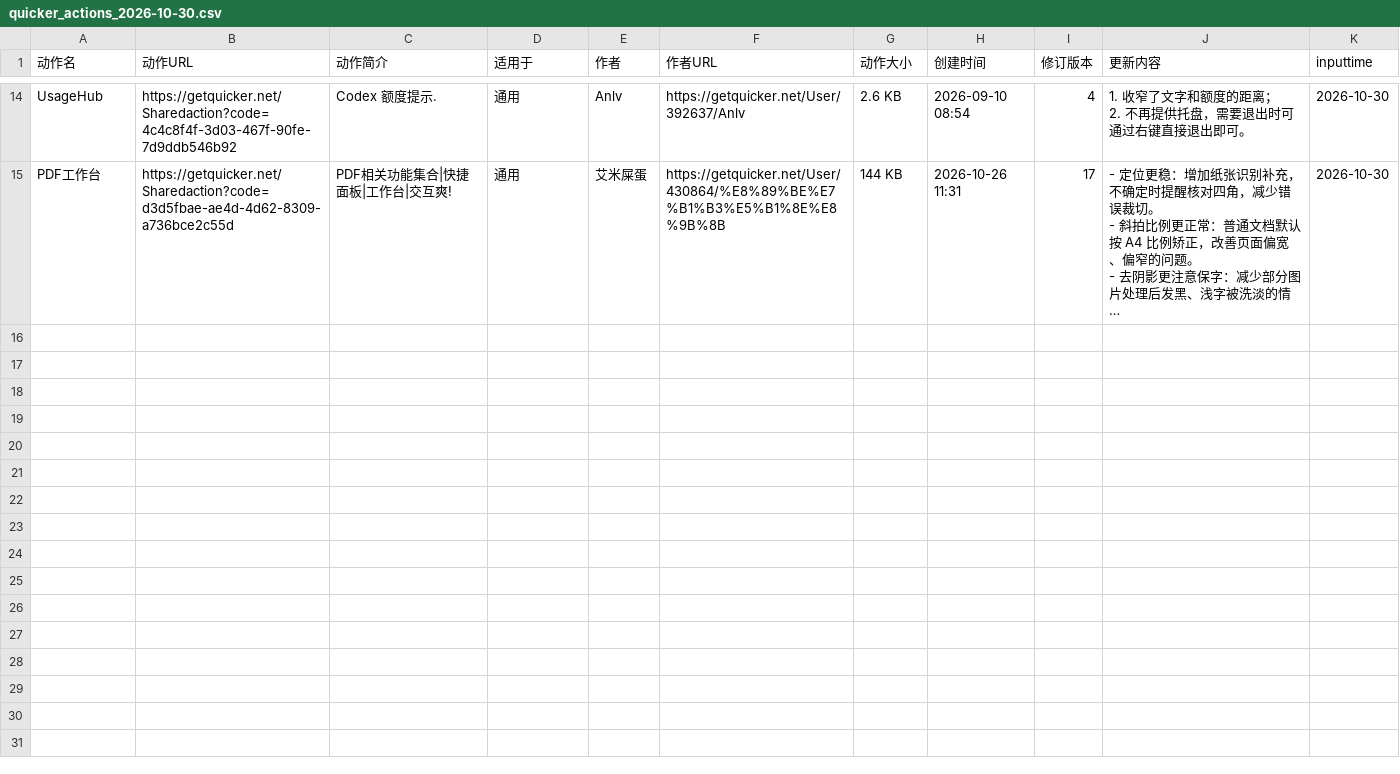
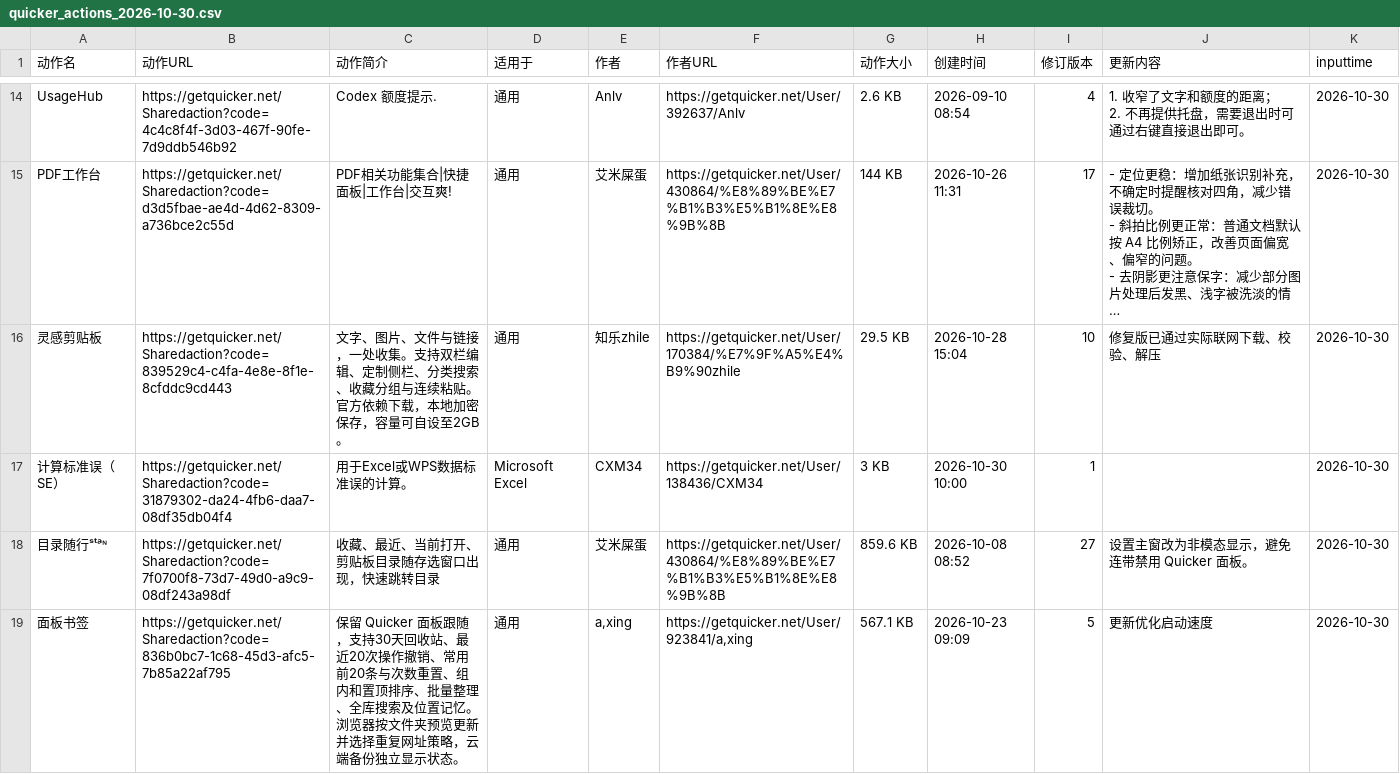
Before and after one commit to zzzzls/QuickerActionDailyUp, a CSV file: data/csv/quicker_actions_2026-10-30.csv, drawn as a sheet; only a part is shown, gaps mark what is left out; long unchanged cells end in …; the diff covers the shown part only; the diff names each change by its address in the sheet, - before the commit and + after, or states it on an @@ line.

```diff
--- a/data/csv/quicker_actions_2026-10-30.csv
+++ b/data/csv/quicker_actions_2026-10-30.csv
+row 16: 灵感剪贴板 | https://getquicker.net/Sharedaction?code=839529c4-c4fa-4e8e-8f1e-8cfddc9cd443 | 文字、图片、文件与链接，一处收集。支持双栏编辑、定制侧栏、分类搜索、收藏分组与连续粘贴。官方依赖下载，本地加密保存，容量可自设至2GB。 | 通用 | 知乐zhile | https://getquicker.net/User/170384/%E7%9F%A5%E4%B9%90zhile | 29.5 KB | 2026-10-28 15:04 | 10 | 修复版已通过实际联网下载、校验、解压 | 2026-10-30
+row 17: 计算标准误（SE） | https://getquicker.net/Sharedaction?code=31879302-da24-4fb6-daa7-08df35db04f4 | 用于Excel或WPS数据标准误的计算。 | Microsoft Excel | CXM34 | https://getquicker.net/User/138436/CXM34 | 3 KB | 2026-10-30 10:00 | 1 |  | 2026-10-30
+row 18: 目录随行ˢᵗᵃᶰ | https://getquicker.net/Sharedaction?code=7f0700f8-73d7-49d0-a9c9-08df243a98df | 收藏、最近、当前打开、剪贴板目录随存选窗口出现，快速跳转目录 | 通用 | 艾米屎蛋 | https://getquicker.net/User/430864/%E8%89%BE%E7%B1%B3%E5%B1%8E%E8%9B%8B | 859.6 KB | 2026-10-08 08:52 | 27 | 设置主窗改为非模态显示，避免连带禁用 Quicker 面板。 | 2026-10-30
+row 19: 面板书签 | https://getquicker.net/Sharedaction?code=836b0bc7-1c68-45d3-afc5-7b85a22af795 | 保留 Quicker 面板跟随，支持30天回收站、最近20次操作撤销、常用前20条与次数重置、组内和置顶排序、批量整理、全库搜索及位置记忆。浏览器按文件夹预览更新并选择重复网址策略，云端备份独立显示状态。 | 通用 | a,xing | https://getquicker.net/User/923841/a,xing | 567.1 KB | 2026-10-23 09:09 | 5 | 更新优化启动速度 | 2026-10-30
```
Also changed, not shown: 4 added rows elsewhere in this file, 1 other file.
